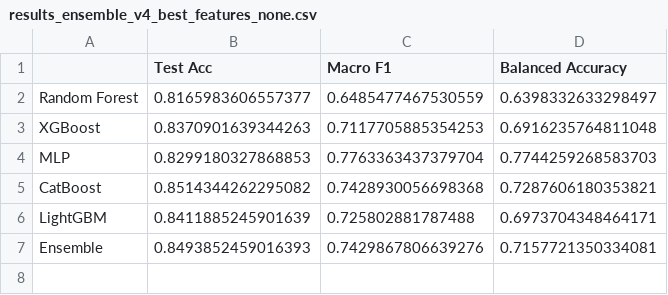
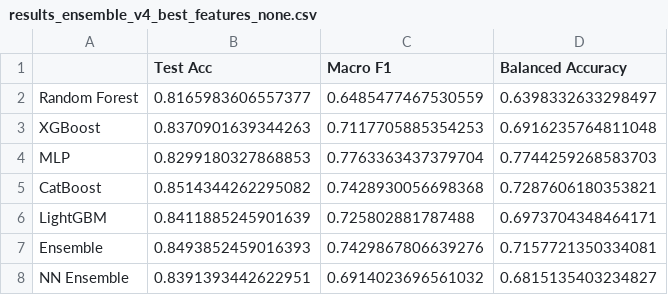
Before and after one commit to DavideLigari01/advanced-biomedical-project, a CSV file: models/results/results_ensemble_v4_best_features_none.csv, drawn as a sheet.

Commit message:
new ensemble

```diff
--- a/models/results/results_ensemble_v4_best_features_none.csv
+++ b/models/results/results_ensemble_v4_best_features_none.csv
@@ -7 +7,2 @@ LightGBM,0.8411885245901639,0.725802881787488,0.6973704348464171
 Ensemble,0.8493852459016393,0.7429867806639276,0.7157721350334081
+NN Ensemble,0.8391393442622951,0.6914023696561032,0.6815135403234827
```
Also changed, not shown: notebooks/models/catboost_info/learn_error.tsv, notebooks/models/catboost_info/time_left.tsv, 3 other files.
